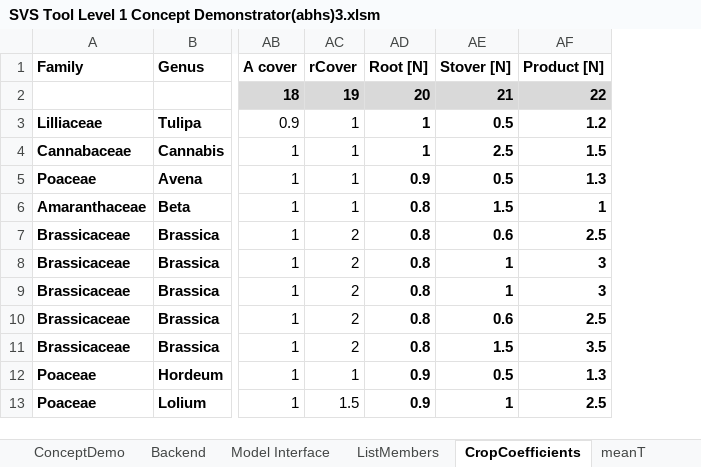
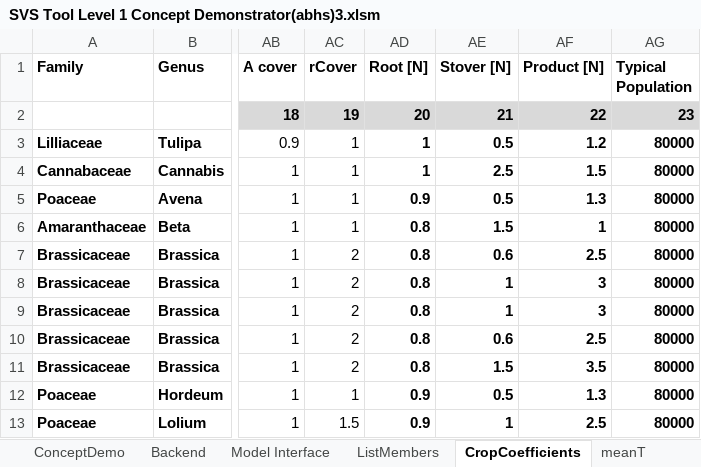
Before and after one commit to Stepania/svs-graph, an Excel workbook: modelCsharp/SVS Tool Level 1 Concept Demonstrator(abhs)3.xlsm, sheet CropCoefficients, drawn as a sheet; only a part is shown, gaps mark what is left out; values as stored, in another font and other column widths than the file's, no borders; the diff names each change by its address in the sheet, - before the commit and + after, or states it on an @@ line.

```diff
--- a/modelCsharp/SVS Tool Level 1 Concept Demonstrator(abhs)3.xlsm (sheet CropCoefficients)
+++ b/modelCsharp/SVS Tool Level 1 Concept Demonstrator(abhs)3.xlsm (sheet CropCoefficients)
+column AG (Typical Population), rows 2-13: 23 | 80000 | 80000 | 80000 | 80000 | 80000 | 80000 | 80000 | 80000 | 80000 | 80000 | 80000
```
Also changed, not shown: sheet Model Interface, sheet Backend, sheet ConceptDemo, sheet ListMembers, sheet meanT, formulas that keep their value, charts or pictures, modelCsharp/Test2.xlsx, 15 other files.
